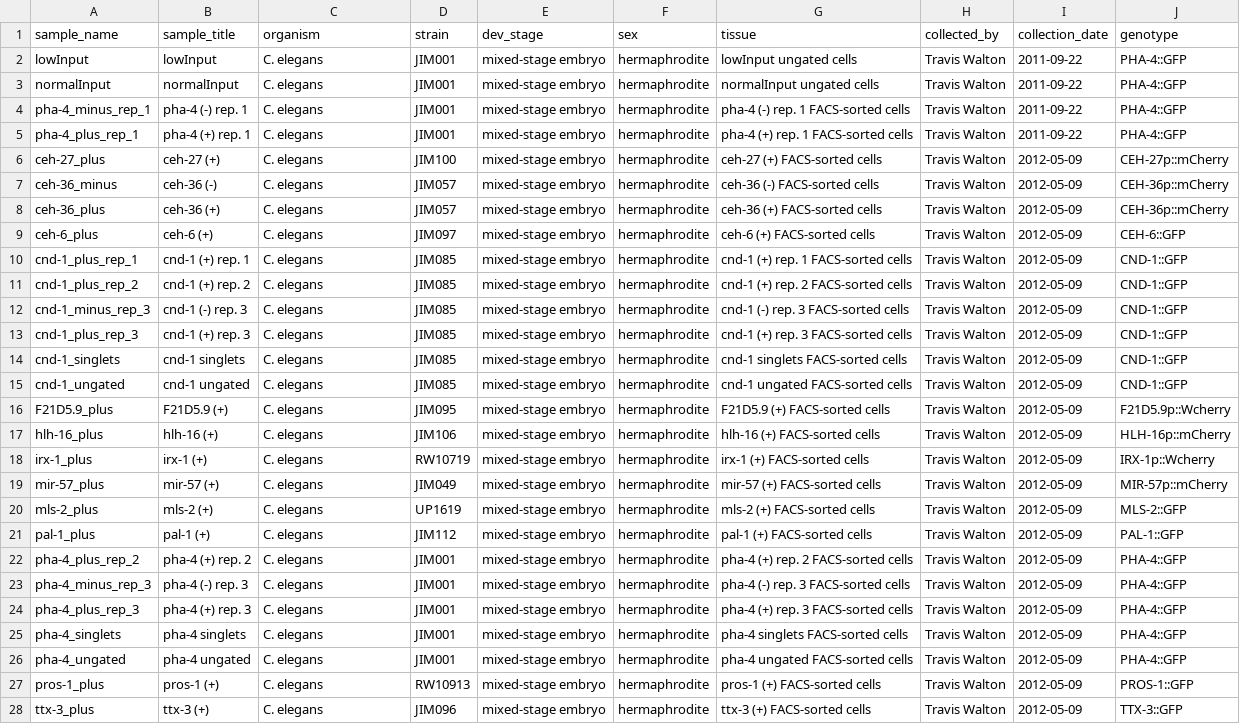
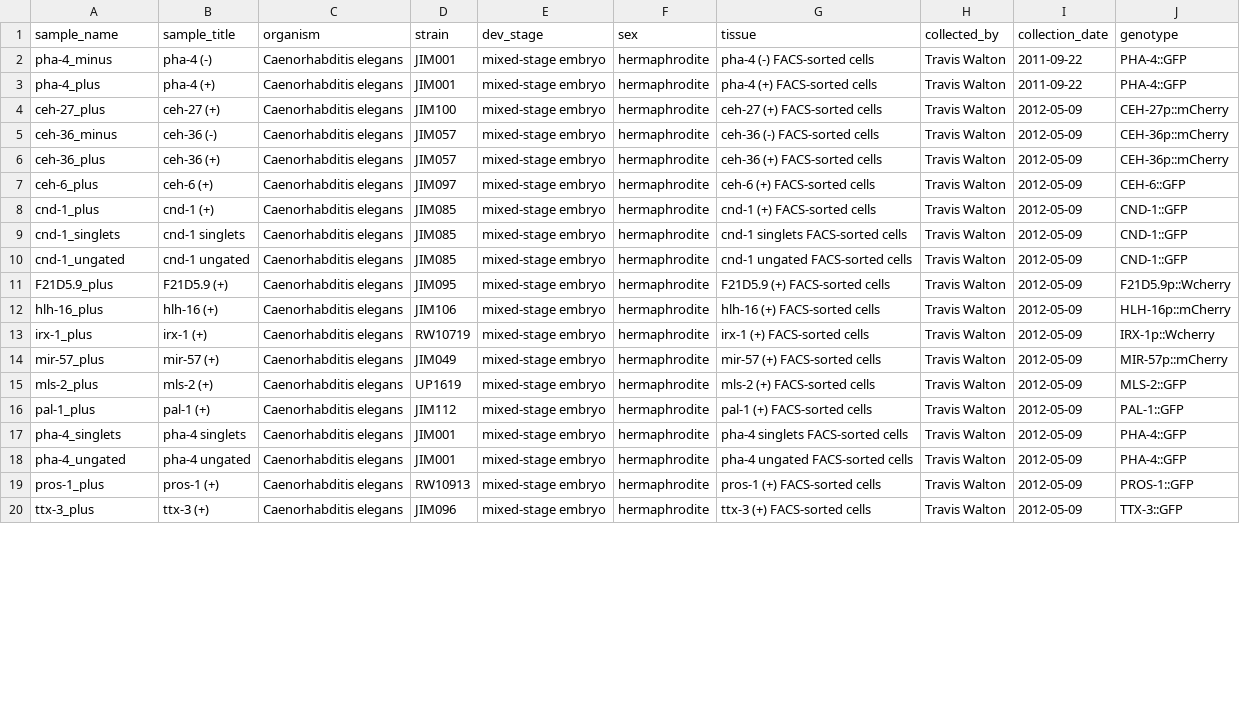
Before and after one commit to joshtburdick/worm, a TSV file: unmix/seq/quant/SRA_BioSample.tsv, drawn as a sheet; only a part is shown; removed rows and columns are numbered as before the commit, all else as after; the diff covers the shown part only; the diff names each change by its address in the sheet, - before the commit and + after, or states it on an @@ line.

Commit message:
Just submitted this.

```diff
--- a/unmix/seq/quant/SRA_BioSample.tsv
+++ b/unmix/seq/quant/SRA_BioSample.tsv
-row 2: lowInput | lowInput | C. elegans | JIM001 | mixed-stage embryo | hermaphrodite | lowInput ungated cells | Travis Walton | 2011-09-22 | PHA-4::GFP
-row 3: normalInput | normalInput | C. elegans | JIM001 | mixed-stage embryo | hermaphrodite | normalInput ungated cells | Travis Walton | 2011-09-22 | PHA-4::GFP
-A2 (sample_name): pha-4_minus_rep_1
+A2 (sample_name): pha-4_minus
-B2 (sample_title): pha-4 (-) rep. 1
+B2 (sample_title): pha-4 (-)
-C2:C8 (organism): C. elegans
+C2:C8 (organism): Caenorhabditis elegans
-G2 (tissue): pha-4 (-) rep. 1 FACS-sorted cells
+G2 (tissue): pha-4 (-) FACS-sorted cells
-A3 (sample_name): pha-4_plus_rep_1
+A3 (sample_name): pha-4_plus
-B3 (sample_title): pha-4 (+) rep. 1
+B3 (sample_title): pha-4 (+)
-G3 (tissue): pha-4 (+) rep. 1 FACS-sorted cells
+G3 (tissue): pha-4 (+) FACS-sorted cells
-A8 (sample_name): cnd-1_plus_rep_1
+A8 (sample_name): cnd-1_plus
-B8 (sample_title): cnd-1 (+) rep. 1
+B8 (sample_title): cnd-1 (+)
-G8 (tissue): cnd-1 (+) rep. 1 FACS-sorted cells
+G8 (tissue): cnd-1 (+) FACS-sorted cells
-row 11: cnd-1_plus_rep_2 | cnd-1 (+) rep. 2 | C. elegans | JIM085 | mixed-stage embryo | hermaphrodite | cnd-1 (+) rep. 2 FACS-sorted cells | Travis Walton | 2012-05-09 | CND-1::GFP
-row 12: cnd-1_minus_rep_3 | cnd-1 (-) rep. 3 | C. elegans | JIM085 | mixed-stage embryo | hermaphrodite | cnd-1 (-) rep. 3 FACS-sorted cells | Travis Walton | 2012-05-09 | CND-1::GFP
-row 13: cnd-1_plus_rep_3 | cnd-1 (+) rep. 3 | C. elegans | JIM085 | mixed-stage embryo | hermaphrodite | cnd-1 (+) rep. 3 FACS-sorted cells | Travis Walton | 2012-05-09 | CND-1::GFP
-C9:C16 (organism): C. elegans
+C9:C16 (organism): Caenorhabditis elegans
-row 22: pha-4_plus_rep_2 | pha-4 (+) rep. 2 | C. elegans | JIM001 | mixed-stage embryo | hermaphrodite | pha-4 (+) rep. 2 FACS-sorted cells | Travis Walton | 2012-05-09 | PHA-4::GFP
-row 23: pha-4_minus_rep_3 | pha-4 (-) rep. 3 | C. elegans | JIM001 | mixed-stage embryo | hermaphrodite | pha-4 (-) rep. 3 FACS-sorted cells | Travis Walton | 2012-05-09 | PHA-4::GFP
-row 24: pha-4_plus_rep_3 | pha-4 (+) rep. 3 | C. elegans | JIM001 | mixed-stage embryo | hermaphrodite | pha-4 (+) rep. 3 FACS-sorted cells | Travis Walton | 2012-05-09 | PHA-4::GFP
-C17:C20 (organism): C. elegans
+C17:C20 (organism): Caenorhabditis elegans
```
Also changed, not shown: 2 removed rows and 18 edited cells elsewhere in this file.
